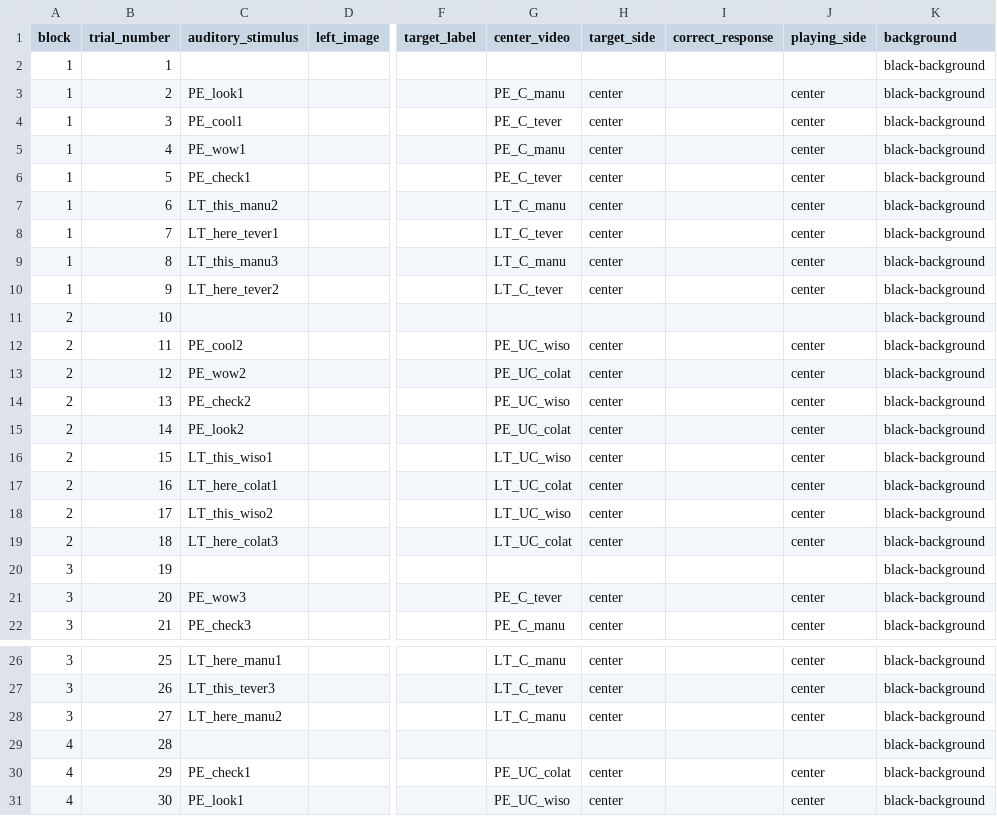
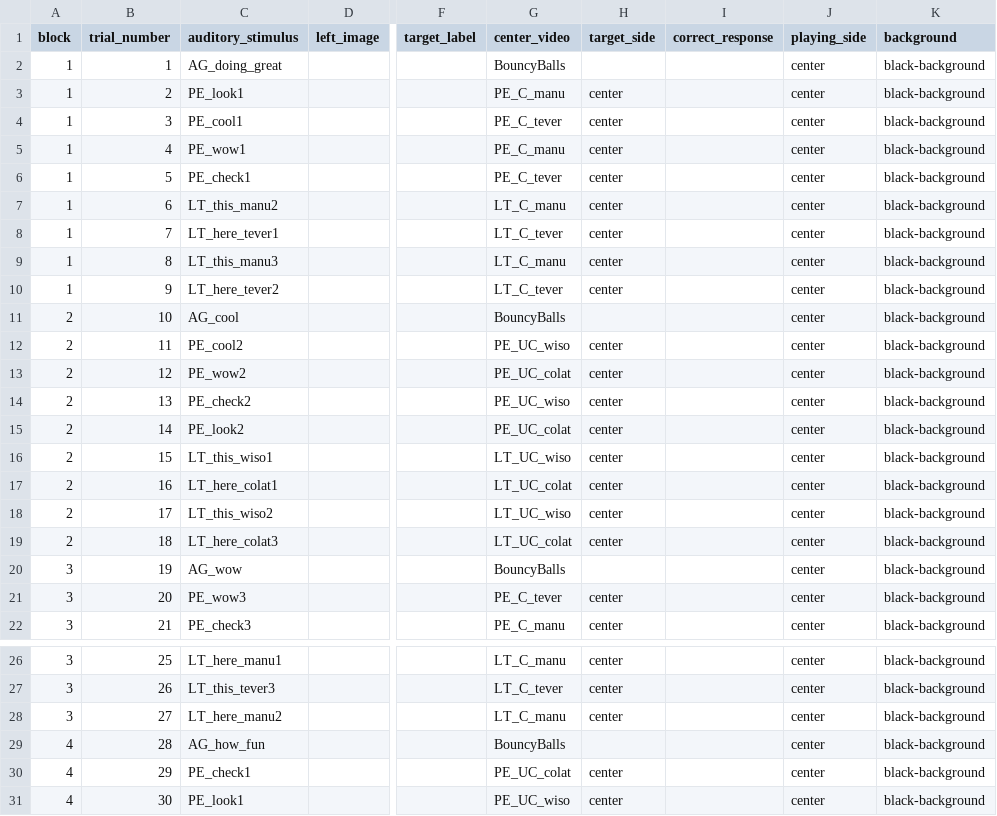
Before and after one commit to ebreitfeld/shapes, a CSV file: orders/shapesOrder1_Object1.csv, drawn as a sheet; only a part is shown, gaps mark what is left out; the diff covers the shown part only; the diff names each change by its address in the sheet, - before the commit and + after, or states it on an @@ line.

```diff
--- a/orders/shapesOrder1_Object1.csv
+++ b/orders/shapesOrder1_Object1.csv
-C2 (auditory_stimulus): (empty)
+C2 (auditory_stimulus): AG_doing_great
-G2 (center_video): (empty)
+G2 (center_video): BouncyBalls
-J2 (playing_side): (empty)
+J2 (playing_side): center
-C11 (auditory_stimulus): (empty)
+C11 (auditory_stimulus): AG_cool
-G11 (center_video): (empty)
+G11 (center_video): BouncyBalls
-J11 (playing_side): (empty)
+J11 (playing_side): center
-C20 (auditory_stimulus): (empty)
+C20 (auditory_stimulus): AG_wow
-G20 (center_video): (empty)
+G20 (center_video): BouncyBalls
-J20 (playing_side): (empty)
+J20 (playing_side): center
-C29 (auditory_stimulus): (empty)
+C29 (auditory_stimulus): AG_how_fun
-G29 (center_video): (empty)
+G29 (center_video): BouncyBalls
-J29 (playing_side): (empty)
+J29 (playing_side): center
```
Also changed, not shown: 18 edited cells elsewhere in this file, orders/shapesOrder1_Object2.csv, orders/shapesOrder2_Object1.csv, 12 other files.
